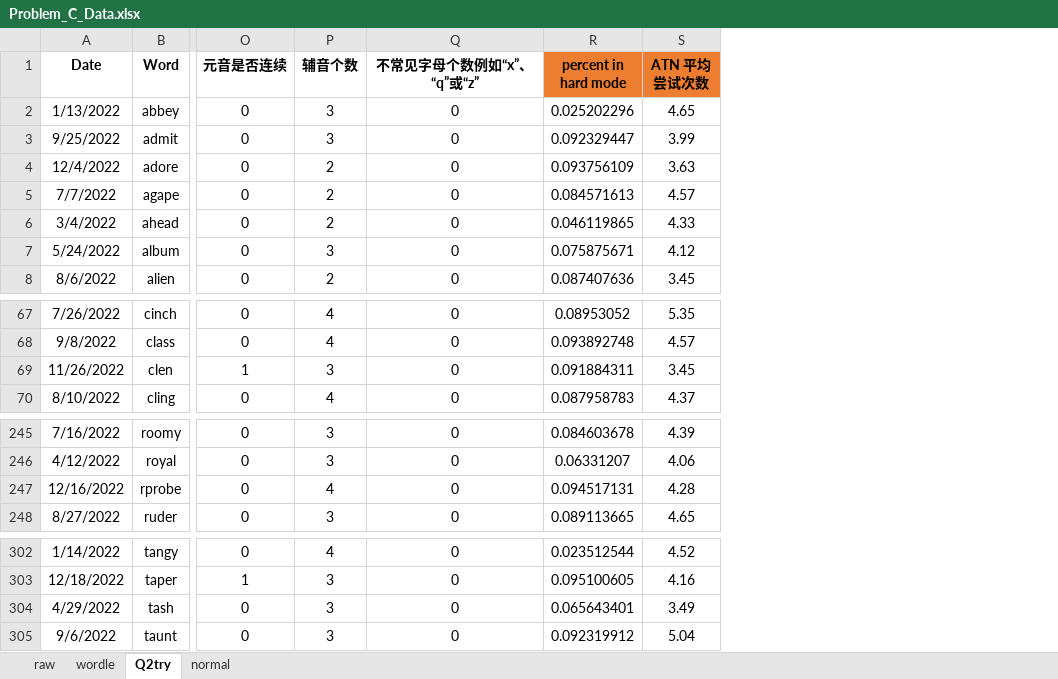
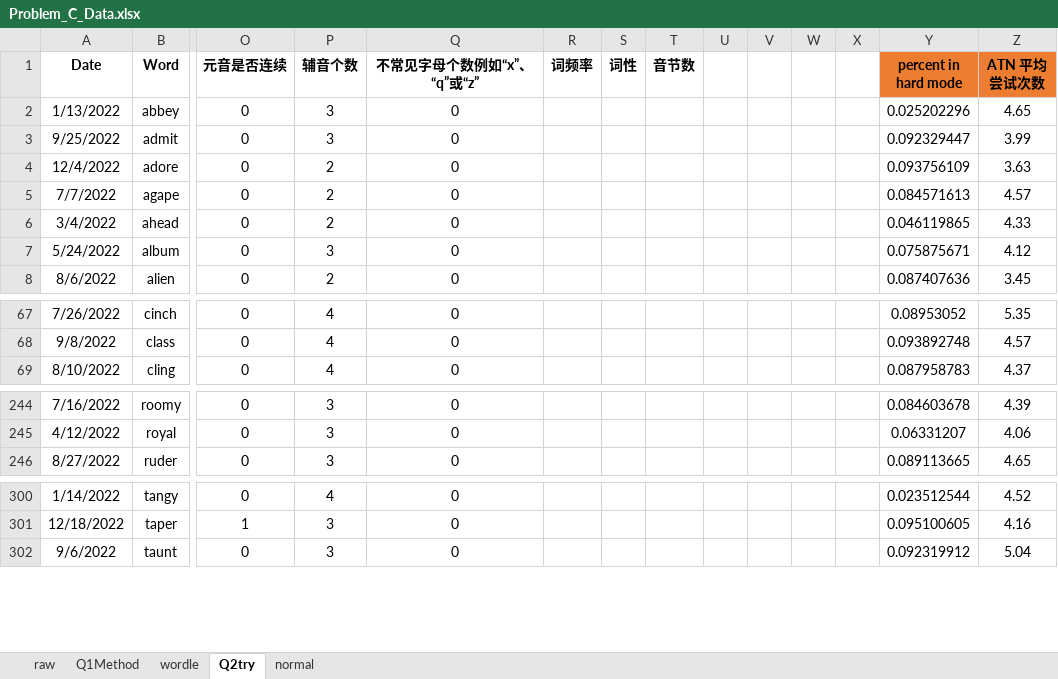
Before and after one commit to Wiederholung/MCM-C-2023, an Excel workbook: data/Problem_C_Data.xlsx, sheet Q2try, drawn as a sheet; only a part is shown, gaps mark what is left out; values as stored, in another font and other column widths than the file's, no borders; removed rows and columns are numbered as before the commit, all else as after; rows hold the shown columns only; the diff names each change by its address in the sheet, - before the commit and + after, or states it on an @@ line.

```diff
--- a/data/Problem_C_Data.xlsx (sheet Q2try)
+++ b/data/Problem_C_Data.xlsx (sheet Q2try)
+sheet tab: Q1Method
+column R (词频率), empty
+column S (词性), empty
+column T (音节数), empty
+column U, empty
+column V, empty
+column W, empty
+column X, empty
-row 69: 11/26/2022 | clen | 1 | 3 | 0 | 0.091884311 | 3.45
-row 247: 12/16/2022 | rprobe | 0 | 4 | 0 | 0.094517131 | 4.28
-row 304: 4/29/2022 | tash | 0 | 3 | 0 | 0.065643401 | 3.49
```
Also changed, not shown: sheet raw, sheet normal, sheet wordle, formulas that keep their value, 1 other file.
